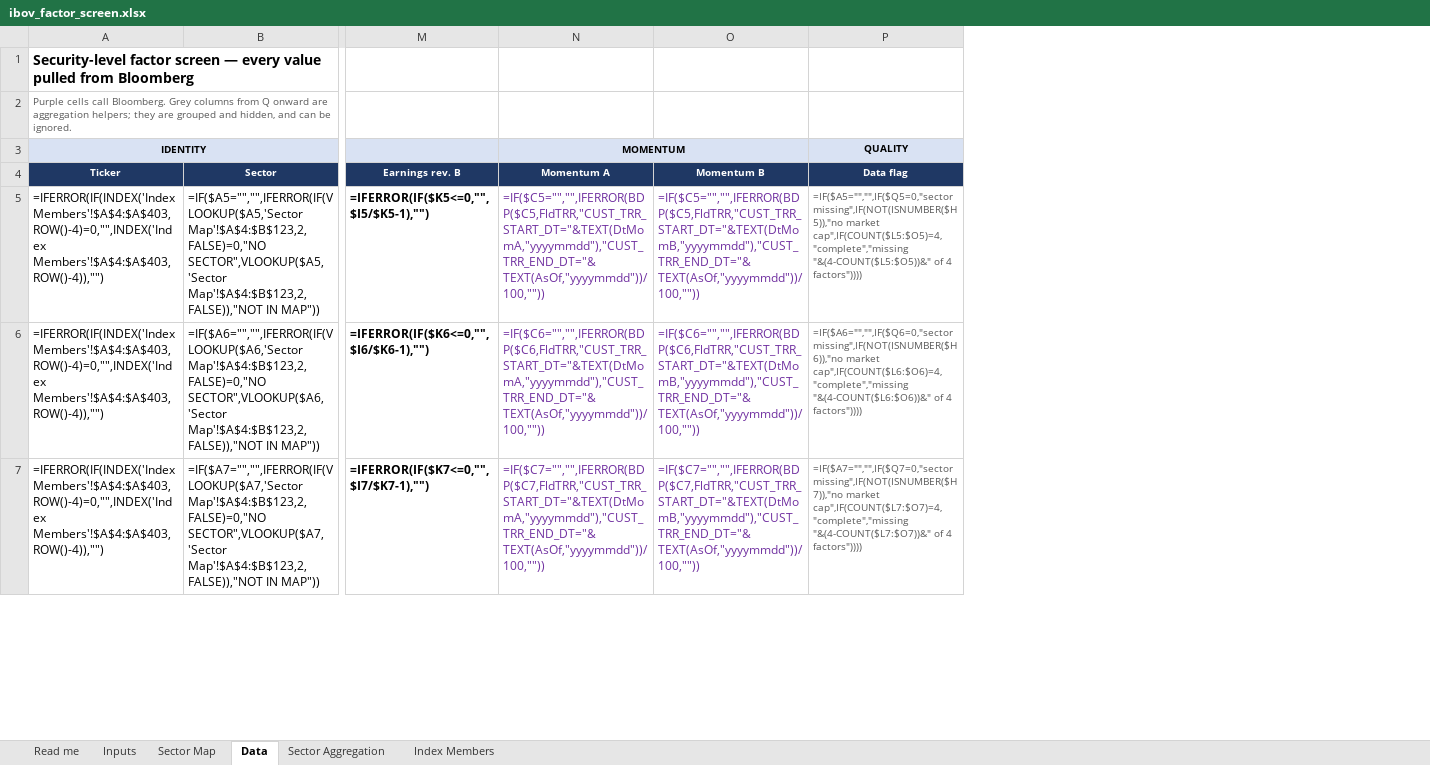
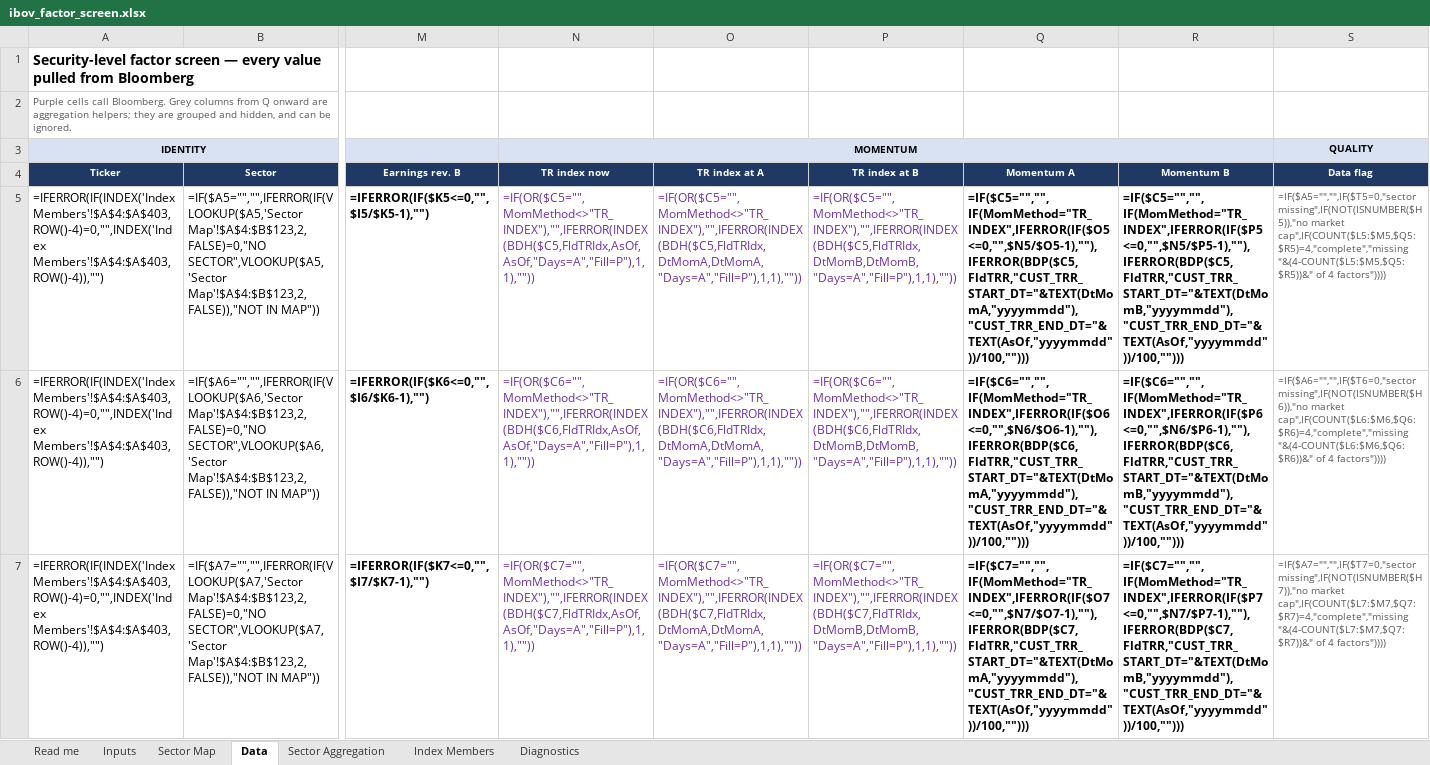
Before and after one commit to CaioLSouza/datasets, an Excel workbook: brazil/ibov_factor_screen/ibov_factor_screen.xlsx, sheet Data, drawn as a sheet; only a part is shown, gaps mark what is left out; values as stored, in another font and other column widths than the file's, no borders; formulas without a stored value are shown as written; conditional formats not drawn; removed rows and columns are numbered as before the commit, all else as after; the diff covers the shown part only; the diff names each change by its address in the sheet, - before the commit and + after, or states it on an @@ line.

```diff
--- a/brazil/ibov_factor_screen/ibov_factor_screen.xlsx (sheet Data)
+++ b/brazil/ibov_factor_screen/ibov_factor_screen.xlsx (sheet Data)
+sheet tab: Diagnostics
+column N (TR index now), row 3: MOMENTUM; rows 5-7: =IF(OR($C5="",MomMethod<>"TR_INDEX"),"",IFERROR(INDEX(BDH($C5,FldTRIdx,AsOf,AsOf,"Days=A","Fill=P"),1,1),"")) | =IF(OR($C6="",MomMethod<>"TR_INDEX"),"",IFERROR(INDEX(BDH($C6,FldTRIdx,AsOf,AsOf,"Days=A","Fill=P"),1,1),"")) | =IF(OR($C7="",MomMethod<>"TR_INDEX"),"",IFERROR(INDEX(BDH($C7,FldTRIdx,AsOf,AsOf,"Days=A","Fill=P"),1,1),""))
+column O (TR index at A), rows 5-7: =IF(OR($C5="",MomMethod<>"TR_INDEX"),"",IFERROR(INDEX(BDH($C5,FldTRIdx,DtMomA,DtMomA,"Days=A","Fill=P"),1,1),"")) | =IF(OR($C6="",MomMethod<>"TR_INDEX"),"",IFERROR(INDEX(BDH($C6,FldTRIdx,DtMomA,DtMomA,"Days=A","Fill=P"),1,1),"")) | =IF(OR($C7="",MomMethod<>"TR_INDEX"),"",IFERROR(INDEX(BDH($C7,FldTRIdx,DtMomA,DtMomA,"Days=A","Fill=P"),1,1),""))
+column P (TR index at B), rows 5-7: =IF(OR($C5="",MomMethod<>"TR_INDEX"),"",IFERROR(INDEX(BDH($C5,FldTRIdx,DtMomB,DtMomB,"Days=A","Fill=P"),1,1),"")) | =IF(OR($C6="",MomMethod<>"TR_INDEX"),"",IFERROR(INDEX(BDH($C6,FldTRIdx,DtMomB,DtMomB,"Days=A","Fill=P"),1,1),"")) | =IF(OR($C7="",MomMethod<>"TR_INDEX"),"",IFERROR(INDEX(BDH($C7,FldTRIdx,DtMomB,DtMomB,"Days=A","Fill=P"),1,1),""))
-Q3 (Momentum A): MOMENTUM
+Q3 (Momentum A): (empty)
-Q3 fill: #D9E2F3
+Q3 fill: none
-N3:O3 merged
-Q5 (Momentum A): =IF($C5="","",IFERROR(BDP($C5,FldTRR,"CUST_TRR_START_DT="&TEXT(DtMomA,"yyyymmdd"),"CUST_TRR_END_DT="&TEXT(AsOf,"yyyymmdd"))/100,""))
+Q5 (Momentum A): =IF($C5="","",IF(MomMethod="TR_INDEX",IFERROR(IF($O5<=0,"",$N5/$O5-1),""),IFERROR(BDP($C5,FldTRR,"CUST_TRR_START_DT="&TEXT(DtMomA,"yyyymmdd"),"CUST_TRR_END_DT="&TEXT(AsOf,"yyyymmdd"))/100,"")))
@@ Q5:R7 bold: off → on, text colour: #7030A0 → black @@
-R5 (Momentum B): =IF($C5="","",IFERROR(BDP($C5,FldTRR,"CUST_TRR_START_DT="&TEXT(DtMomB,"yyyymmdd"),"CUST_TRR_END_DT="&TEXT(AsOf,"yyyymmdd"))/100,""))
+R5 (Momentum B): =IF($C5="","",IF(MomMethod="TR_INDEX",IFERROR(IF($P5<=0,"",$N5/$P5-1),""),IFERROR(BDP($C5,FldTRR,"CUST_TRR_START_DT="&TEXT(DtMomB,"yyyymmdd"),"CUST_TRR_END_DT="&TEXT(AsOf,"yyyymmdd"))/100,"")))
-S5 (Data flag): =IF($A5="","",IF($Q5=0,"sector missing",IF(NOT(ISNUMBER($H5)),"no market cap",IF(COUNT($L5:$O5)=4,"complete","missing "&(4-COUNT($L5:$O5))&" of 4…
+S5 (Data flag): =IF($A5="","",IF($T5=0,"sector missing",IF(NOT(ISNUMBER($H5)),"no market cap",IF(COUNT($L5:$M5,$Q5:$R5)=4,"complete","missing "&(4-COUNT($L5:$M5,$Q5:$R5))&" of 4…
-Q6 (Momentum A): =IF($C6="","",IFERROR(BDP($C6,FldTRR,"CUST_TRR_START_DT="&TEXT(DtMomA,"yyyymmdd"),"CUST_TRR_END_DT="&TEXT(AsOf,"yyyymmdd"))/100,""))
+Q6 (Momentum A): =IF($C6="","",IF(MomMethod="TR_INDEX",IFERROR(IF($O6<=0,"",$N6/$O6-1),""),IFERROR(BDP($C6,FldTRR,"CUST_TRR_START_DT="&TEXT(DtMomA,"yyyymmdd"),"CUST_TRR_END_DT="&TEXT(AsOf,"yyyymmdd"))/100,"")))
-R6 (Momentum B): =IF($C6="","",IFERROR(BDP($C6,FldTRR,"CUST_TRR_START_DT="&TEXT(DtMomB,"yyyymmdd"),"CUST_TRR_END_DT="&TEXT(AsOf,"yyyymmdd"))/100,""))
+R6 (Momentum B): =IF($C6="","",IF(MomMethod="TR_INDEX",IFERROR(IF($P6<=0,"",$N6/$P6-1),""),IFERROR(BDP($C6,FldTRR,"CUST_TRR_START_DT="&TEXT(DtMomB,"yyyymmdd"),"CUST_TRR_END_DT="&TEXT(AsOf,"yyyymmdd"))/100,"")))
-S6 (Data flag): =IF($A6="","",IF($Q6=0,"sector missing",IF(NOT(ISNUMBER($H6)),"no market cap",IF(COUNT($L6:$O6)=4,"complete","missing "&(4-COUNT($L6:$O6))&" of 4…
+S6 (Data flag): =IF($A6="","",IF($T6=0,"sector missing",IF(NOT(ISNUMBER($H6)),"no market cap",IF(COUNT($L6:$M6,$Q6:$R6)=4,"complete","missing "&(4-COUNT($L6:$M6,$Q6:$R6))&" of 4…
-Q7 (Momentum A): =IF($C7="","",IFERROR(BDP($C7,FldTRR,"CUST_TRR_START_DT="&TEXT(DtMomA,"yyyymmdd"),"CUST_TRR_END_DT="&TEXT(AsOf,"yyyymmdd"))/100,""))
+Q7 (Momentum A): =IF($C7="","",IF(MomMethod="TR_INDEX",IFERROR(IF($O7<=0,"",$N7/$O7-1),""),IFERROR(BDP($C7,FldTRR,"CUST_TRR_START_DT="&TEXT(DtMomA,"yyyymmdd"),"CUST_TRR_END_DT="&TEXT(AsOf,"yyyymmdd"))/100,"")))
-R7 (Momentum B): =IF($C7="","",IFERROR(BDP($C7,FldTRR,"CUST_TRR_START_DT="&TEXT(DtMomB,"yyyymmdd"),"CUST_TRR_END_DT="&TEXT(AsOf,"yyyymmdd"))/100,""))
+R7 (Momentum B): =IF($C7="","",IF(MomMethod="TR_INDEX",IFERROR(IF($P7<=0,"",$N7/$P7-1),""),IFERROR(BDP($C7,FldTRR,"CUST_TRR_START_DT="&TEXT(DtMomB,"yyyymmdd"),"CUST_TRR_END_DT="&TEXT(AsOf,"yyyymmdd"))/100,"")))
-S7 (Data flag): =IF($A7="","",IF($Q7=0,"sector missing",IF(NOT(ISNUMBER($H7)),"no market cap",IF(COUNT($L7:$O7)=4,"complete","missing "&(4-COUNT($L7:$O7))&" of 4…
+S7 (Data flag): =IF($A7="","",IF($T7=0,"sector missing",IF(NOT(ISNUMBER($H7)),"no market cap",IF(COUNT($L7:$M7,$Q7:$R7)=4,"complete","missing "&(4-COUNT($L7:$M7,$Q7:$R7))&" of 4…
```
Also changed, not shown: 351 edited cells and cell formats elsewhere in this sheet, sheet Sector Aggregation, sheet Inputs, sheet Read me, hidden cells, 3 other files.
